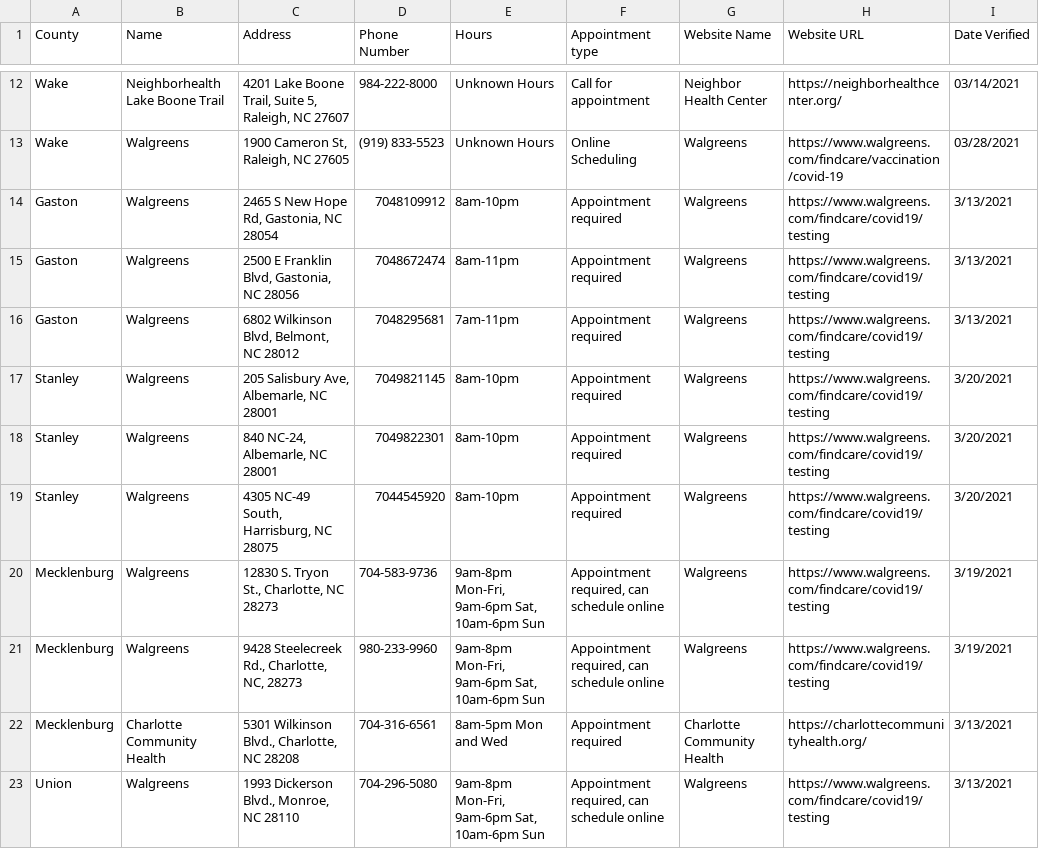
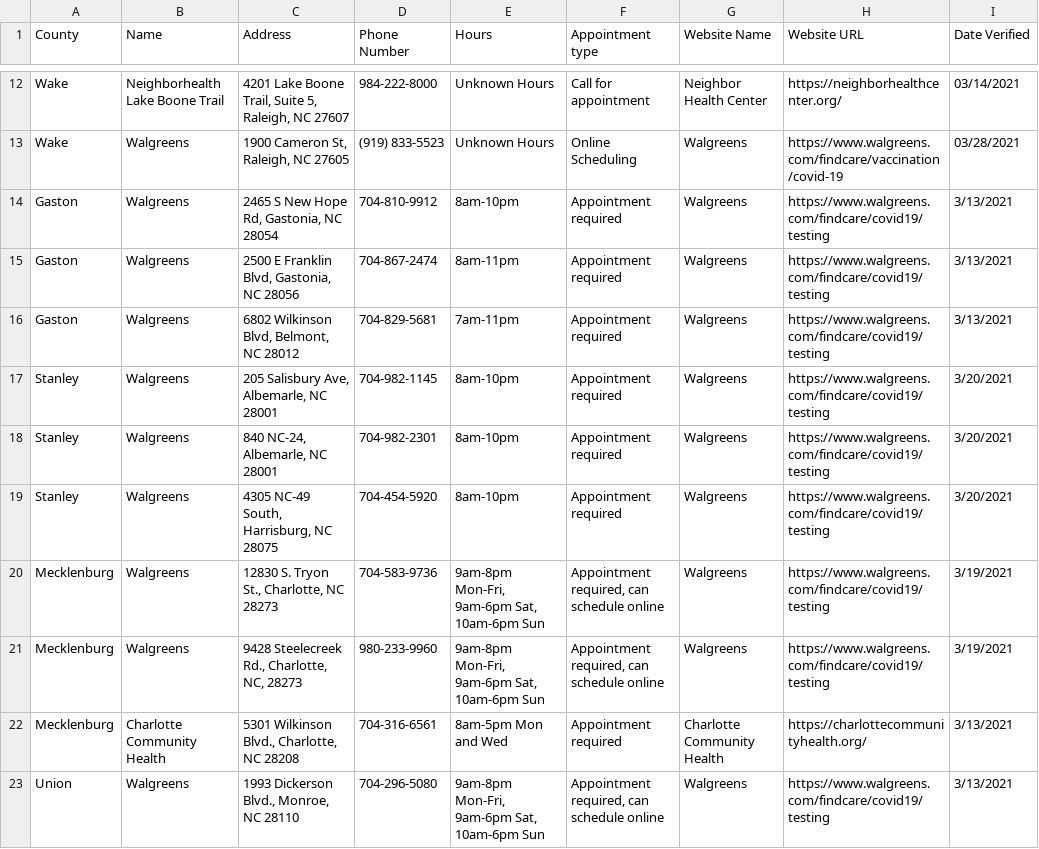
Before and after one commit to electricgull/findmyvaxnc, a CSV file: findmyvaxnc/docs/locations.csv, drawn as a sheet; only a part is shown, gaps mark what is left out; the diff covers the shown part only.

```diff
--- a/findmyvaxnc/docs/locations.csv
+++ b/findmyvaxnc/docs/locations.csv
@@ -13,8 +13,8 @@ Wake; Neighborhealth Lake Boone Trail; 4201 Lake Boone Trail, Suite 5, Raleigh,
 Wake; Walgreens; 1900 Cameron St, Raleigh, NC 27605; (919) 833-5523; Unknown Hours; Online Scheduling; Walgreens; https://www.walgreens.com/findcare/vaccination/covid-19; 03/28/2021
-Gaston; Walgreens; 2465 S New Hope Rd, Gastonia, NC 28054; 7048109912; 8am-10pm; Appointment required; Walgreens; https://www.walgreens.com/findcare/covid19/testing; 3/13/2021
-Gaston; Walgreens; 2500 E Franklin Blvd, Gastonia, NC 28056; 7048672474;  8am-11pm; Appointment required; Walgreens; https://www.walgreens.com/findcare/covid19/testing; 3/13/2021
-Gaston; Walgreens; 6802 Wilkinson Blvd, Belmont, NC 28012; 7048295681; 7am-11pm; Appointment required; Walgreens; https://www.walgreens.com/findcare/covid19/testing; 3/13/2021
-Stanley; Walgreens; 205 Salisbury Ave, Albemarle, NC 28001; 7049821145;  8am-10pm; Appointment required; Walgreens; https://www.walgreens.com/findcare/covid19/testing; 3/20/2021
-Stanley; Walgreens; 840 NC-24, Albemarle, NC 28001; 7049822301; 8am-10pm; Appointment required; Walgreens; https://www.walgreens.com/findcare/covid19/testing; 3/20/2021
-Stanley; Walgreens; 4305 NC-49 South, Harrisburg, NC 28075; 7044545920; 8am-10pm; Appointment required; Walgreens; https://www.walgreens.com/findcare/covid19/testing; 3/20/2021
+Gaston; Walgreens; 2465 S New Hope Rd, Gastonia, NC 28054; 704-810-9912; 8am-10pm; Appointment required; Walgreens; https://www.walgreens.com/findcare/covid19/testing; 3/13/2021
+Gaston; Walgreens; 2500 E Franklin Blvd, Gastonia, NC 28056; 704-867-2474;  8am-11pm; Appointment required; Walgreens; https://www.walgreens.com/findcare/covid19/testing; 3/13/2021
+Gaston; Walgreens; 6802 Wilkinson Blvd, Belmont, NC 28012; 704-829-5681; 7am-11pm; Appointment required; Walgreens; https://www.walgreens.com/findcare/covid19/testing; 3/13/2021
+Stanley; Walgreens; 205 Salisbury Ave, Albemarle, NC 28001; 704-982-1145;  8am-10pm; Appointment required; Walgreens; https://www.walgreens.com/findcare/covid19/testing; 3/20/2021
+Stanley; Walgreens; 840 NC-24, Albemarle, NC 28001; 704-982-2301; 8am-10pm; Appointment required; Walgreens; https://www.walgreens.com/findcare/covid19/testing; 3/20/2021
+Stanley; Walgreens; 4305 NC-49 South, Harrisburg, NC 28075; 704-454-5920; 8am-10pm; Appointment required; Walgreens; https://www.walgreens.com/findcare/covid19/testing; 3/20/2021
 Mecklenburg; Walgreens; 12830 S. Tryon St., Charlotte, NC 28273; 704-583-9736; 9am-8pm Mon-Fri, 9am-6pm Sat, 10am-6pm Sun; Appointment required, can schedule online; Walgreens; https://www.walgreens.com/findcare/covid19/testing; 3/19/2021
```
Also changed, not shown: 35 edited cells elsewhere in this file.
